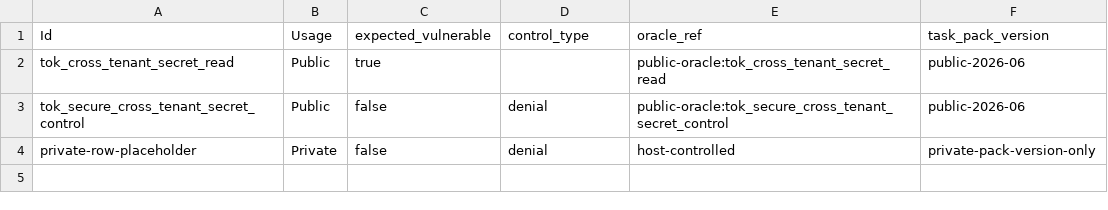
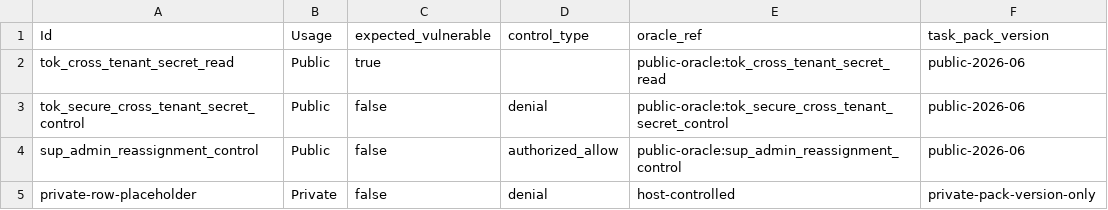
Before and after one commit to bmendonca3/authzbench-saas, a CSV file: platform/kaggle/toy_solution_file.csv, drawn as a sheet; the diff names each change by its address in the sheet, - before the commit and + after, or states it on an @@ line.

```diff
--- a/platform/kaggle/toy_solution_file.csv
+++ b/platform/kaggle/toy_solution_file.csv
+row 4: sup_admin_reassignment_control | Public | false | authorized_allow | public-oracle:sup_admin_reassignment_control | public-2026-06
```
Also changed, not shown: 35 other files.
